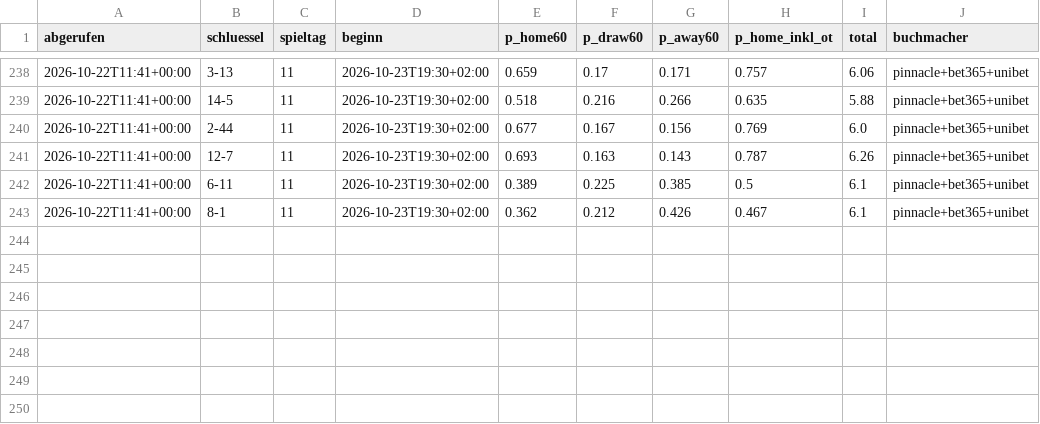
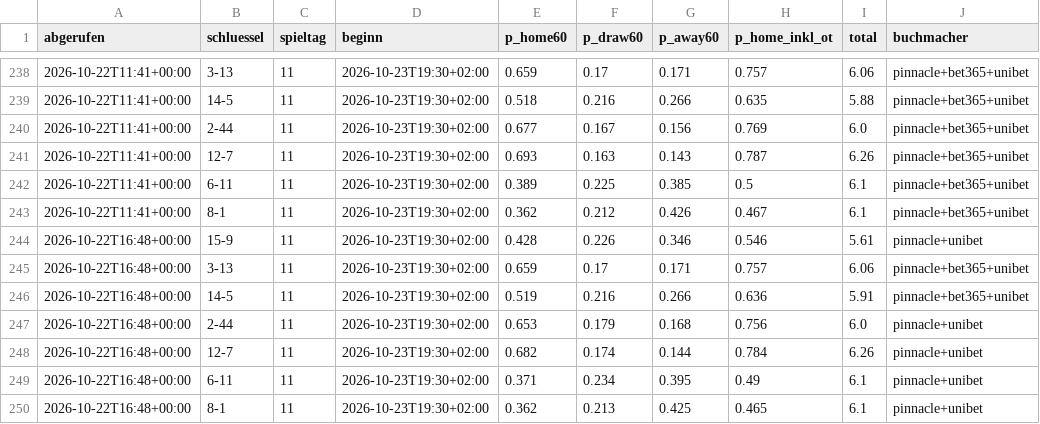
Before and after one commit to machi239/del-fantasy, a CSV file: data/quoten_verlauf.csv, drawn as a sheet; only a part is shown, gaps mark what is left out; the diff names each change by its address in the sheet, - before the commit and + after, or states it on an @@ line.

```diff
--- a/data/quoten_verlauf.csv
+++ b/data/quoten_verlauf.csv
+row 244: 2026-10-22T16:48+00:00 | 15-9 | 11 | 2026-10-23T19:30+02:00 | 0.428 | 0.226 | 0.346 | 0.546 | 5.61 | pinnacle+unibet
+row 245: 2026-10-22T16:48+00:00 | 3-13 | 11 | 2026-10-23T19:30+02:00 | 0.659 | 0.17 | 0.171 | 0.757 | 6.06 | pinnacle+bet365+unibet
+row 246: 2026-10-22T16:48+00:00 | 14-5 | 11 | 2026-10-23T19:30+02:00 | 0.519 | 0.216 | 0.266 | 0.636 | 5.91 | pinnacle+bet365+unibet
+row 247: 2026-10-22T16:48+00:00 | 2-44 | 11 | 2026-10-23T19:30+02:00 | 0.653 | 0.179 | 0.168 | 0.756 | 6.0 | pinnacle+unibet
+row 248: 2026-10-22T16:48+00:00 | 12-7 | 11 | 2026-10-23T19:30+02:00 | 0.682 | 0.174 | 0.144 | 0.784 | 6.26 | pinnacle+unibet
+row 249: 2026-10-22T16:48+00:00 | 6-11 | 11 | 2026-10-23T19:30+02:00 | 0.371 | 0.234 | 0.395 | 0.49 | 6.1 | pinnacle+unibet
+row 250: 2026-10-22T16:48+00:00 | 8-1 | 11 | 2026-10-23T19:30+02:00 | 0.362 | 0.213 | 0.425 | 0.465 | 6.1 | pinnacle+unibet
```
Also changed, not shown: 1 other file.
